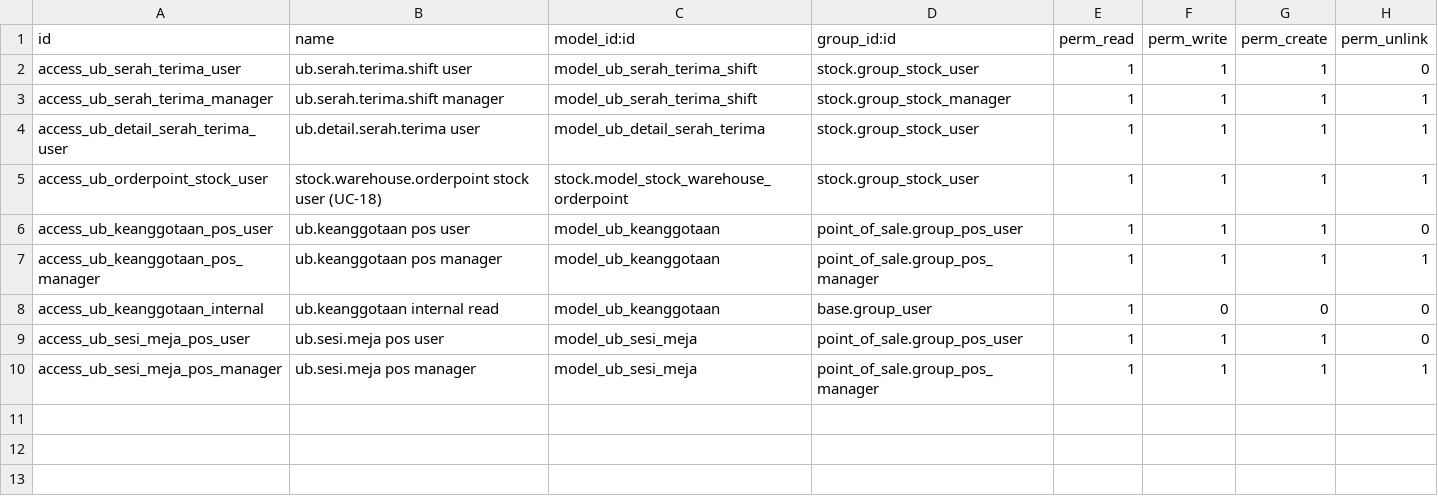
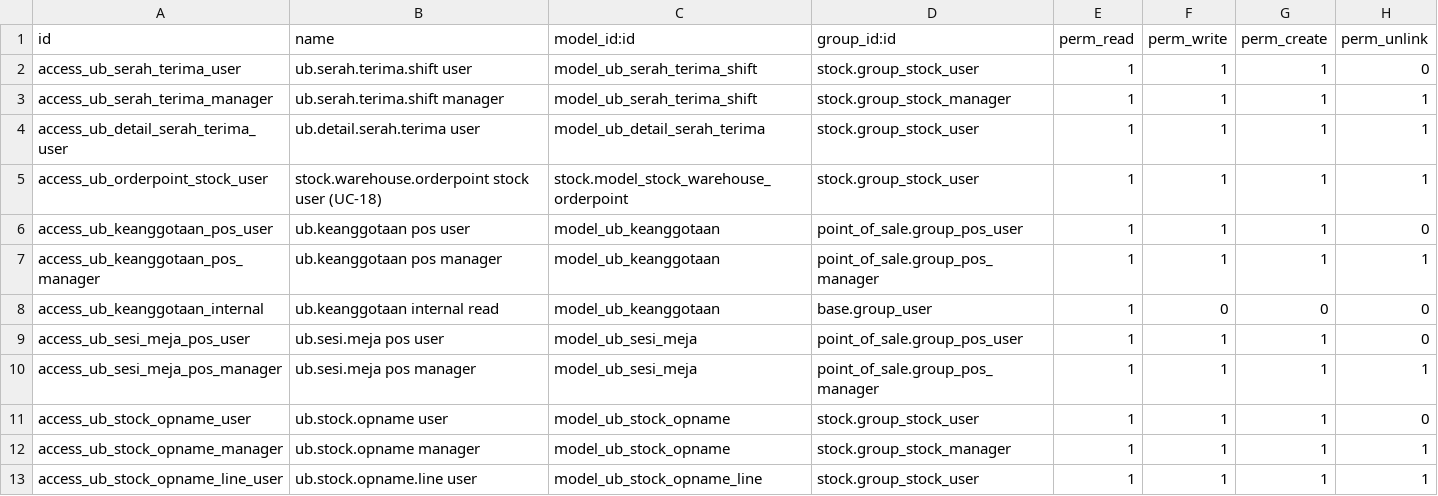
Before and after one commit to samuelsondhrm/IF3141-Implementasi-K01-G02, a CSV file: custom_addons/unlimited_billiard/security/ir.model.access.csv, drawn as a sheet; the diff names each change by its address in the sheet, - before the commit and + after, or states it on an @@ line.

Commit message:
feat(unlimited_billiard): add kitchen stock opname with rupiah variance and manager validation

```diff
--- a/custom_addons/unlimited_billiard/security/ir.model.access.csv
+++ b/custom_addons/unlimited_billiard/security/ir.model.access.csv
+row 11: access_ub_stock_opname_user | ub.stock.opname user | model_ub_stock_opname | stock.group_stock_user | 1 | 1 | 1 | 0
+row 12: access_ub_stock_opname_manager | ub.stock.opname manager | model_ub_stock_opname | stock.group_stock_manager | 1 | 1 | 1 | 1
+row 13: access_ub_stock_opname_line_user | ub.stock.opname.line user | model_ub_stock_opname_line | stock.group_stock_user | 1 | 1 | 1 | 1
```
Also changed, not shown: 6 other files.
